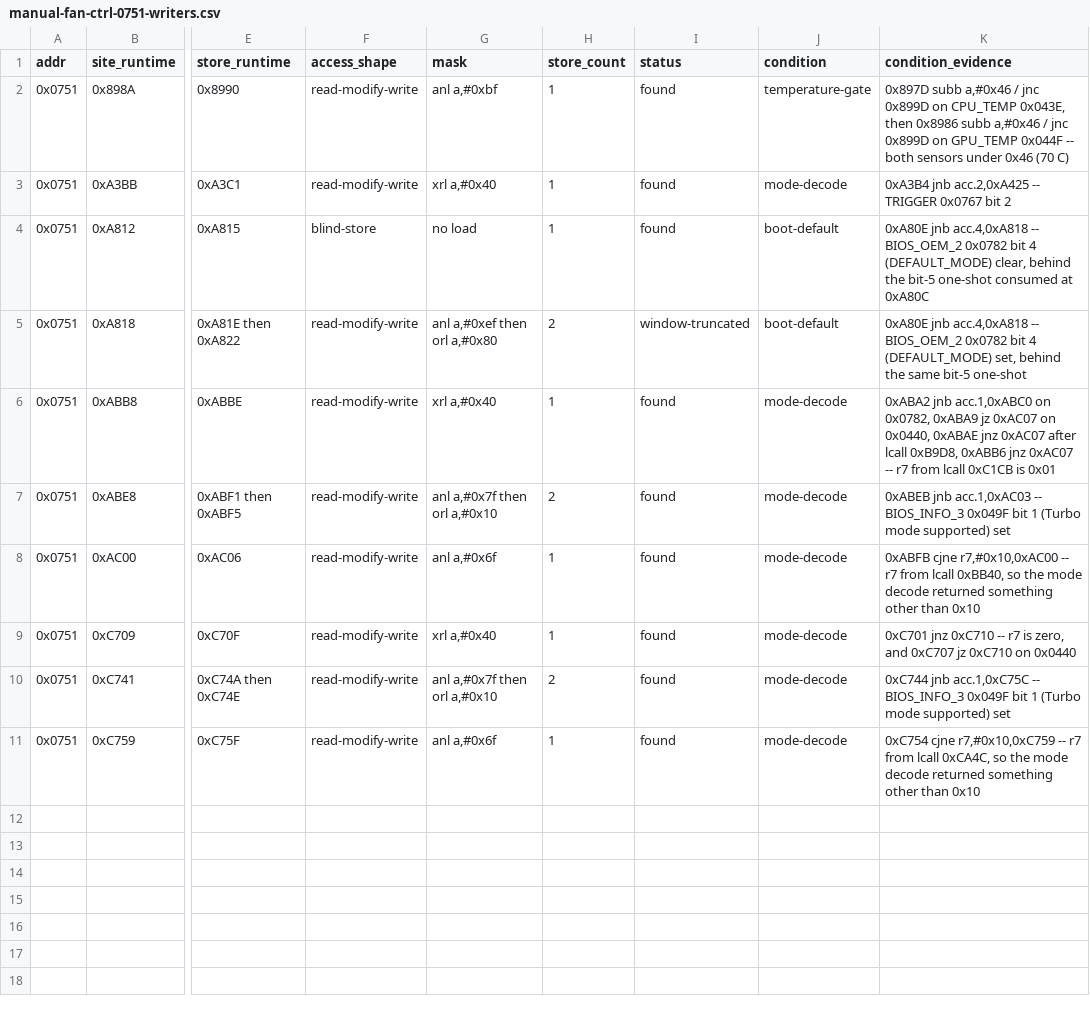
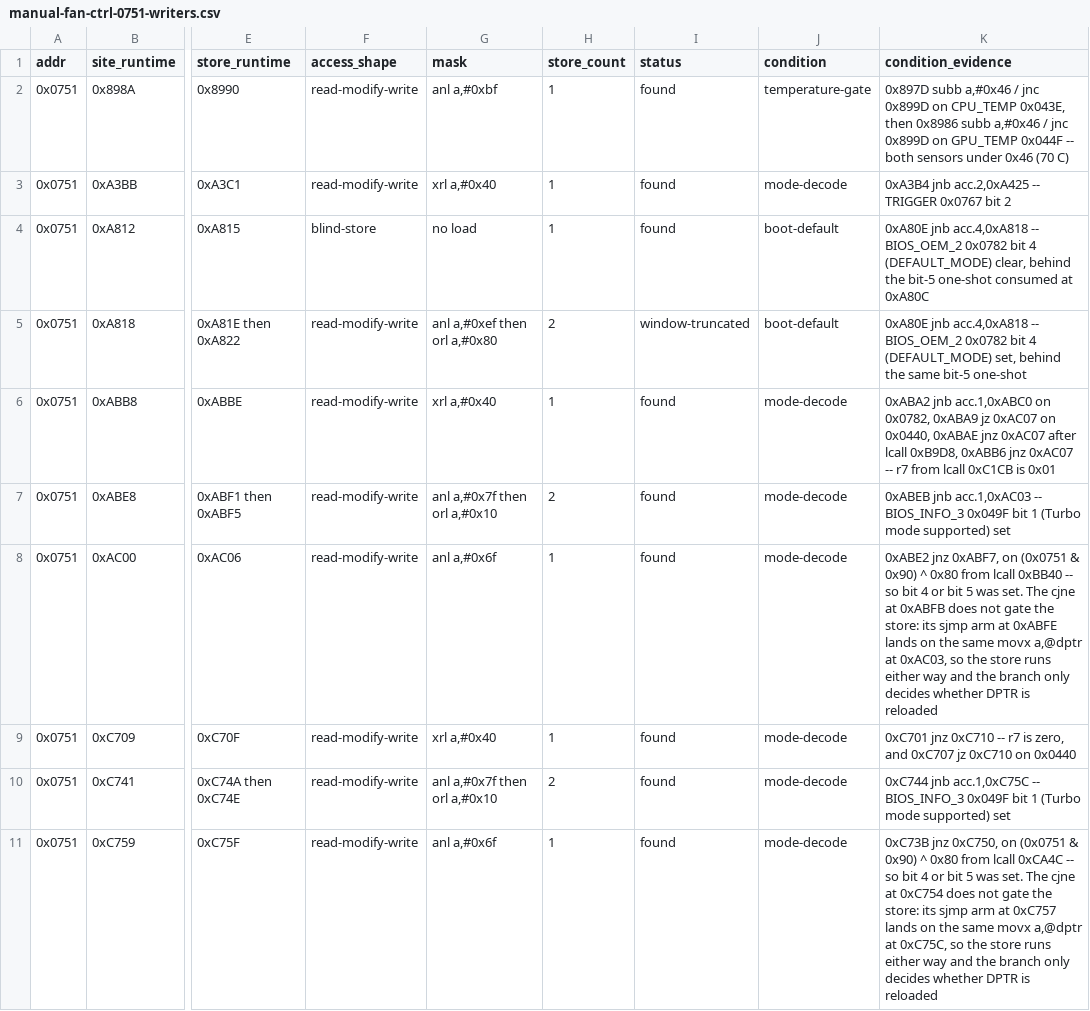
Before and after one commit to ElDavoo/tongfang-gm7mg7p-re, a CSV file: ec/annotations/manual-fan-ctrl-0751-writers.csv, drawn as a sheet; only a part is shown, gaps mark what is left out; the diff names each change by its address in the sheet, - before the commit and + after, or states it on an @@ line.

```diff
--- a/ec/annotations/manual-fan-ctrl-0751-writers.csv
+++ b/ec/annotations/manual-fan-ctrl-0751-writers.csv
-K8 (condition_evidence): 0xABFB cjne r7,#0x10,0xAC00 -- r7 from lcall 0xBB40, so the mode decode returned something other than 0x10
+K8 (condition_evidence): 0xABE2 jnz 0xABF7, on (0x0751 & 0x90) ^ 0x80 from lcall 0xBB40 -- so bit 4 or bit 5 was set. The cjne at 0xABFB does not gate the store: its sjmp arm at 0xABFE lands on the same movx a,@dptr at 0xAC03, so the store runs either way and the branch only decides whether DPTR is reloaded
-K11 (condition_evidence): 0xC754 cjne r7,#0x10,0xC759 -- r7 from lcall 0xCA4C, so the mode decode returned something other than 0x10
+K11 (condition_evidence): 0xC73B jnz 0xC750, on (0x0751 & 0x90) ^ 0x80 from lcall 0xCA4C -- so bit 4 or bit 5 was set. The cjne at 0xC754 does not gate the store: its sjmp arm at 0xC757 lands on the same movx a,@dptr at 0xC75C, so the store runs either way and the branch only decides whether DPTR is reloaded
```
Also changed, not shown: 4 other files.
